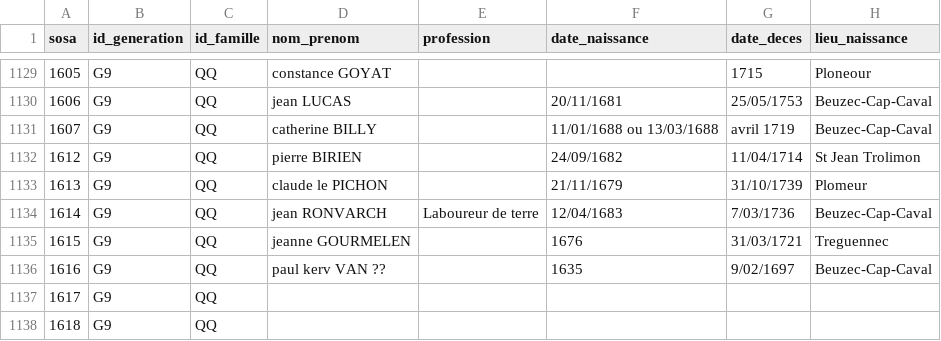
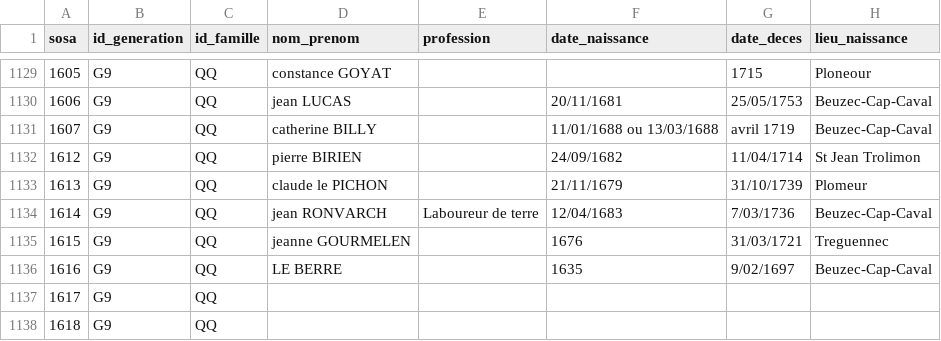
Before and after one commit to katseblodo/Aieux_mes_racines, a CSV file: individus_nettoye.csv, drawn as a sheet; only a part is shown, gaps mark what is left out; the diff names each change by its address in the sheet, - before the commit and + after, or states it on an @@ line.

Commit message:
Update individus_nettoye.csv

```diff
--- a/individus_nettoye.csv
+++ b/individus_nettoye.csv
-D1136 (nom_prenom): paul kerv VAN ??
+D1136 (nom_prenom): LE BERRE
```
